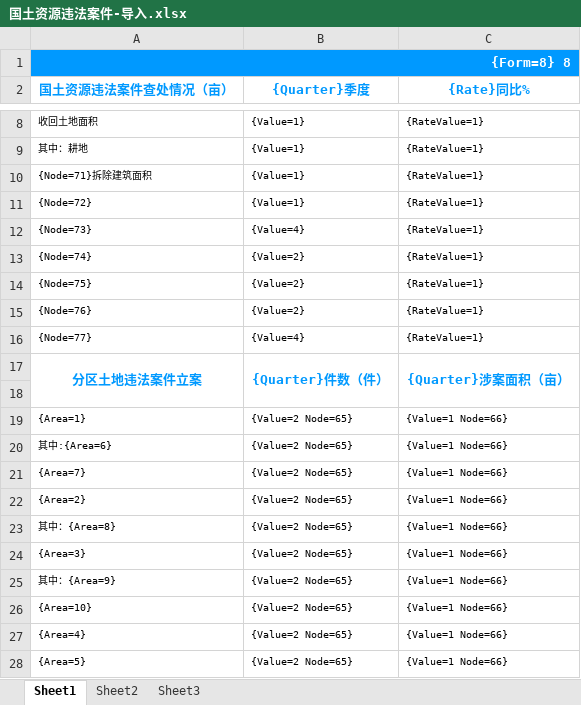
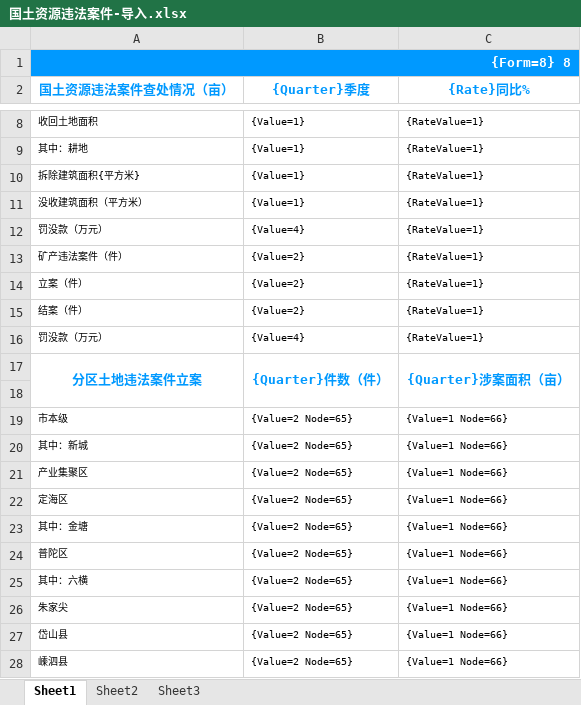
Before and after one commit to LooWooTech/BigBrother, an Excel workbook: LoowooTech.Land.Zhoushan.Web/templates/舟山整理/国土资源违法案件-导入.xlsx, sheet Sheet1, drawn as a sheet; only a part is shown, gaps mark what is left out; values as stored, in another font and other column widths than the file's, no borders; the diff names each change by its address in the sheet, - before the commit and + after, or states it on an @@ line.

```diff
--- a/LoowooTech.Land.Zhoushan.Web/templates/舟山整理/国土资源违法案件-导入.xlsx (sheet Sheet1)
+++ b/LoowooTech.Land.Zhoushan.Web/templates/舟山整理/国土资源违法案件-导入.xlsx (sheet Sheet1)
-A10 (国土资源违法案件查处情况（亩）): {Node=71}拆除建筑面积
+A10 (国土资源违法案件查处情况（亩）): 拆除建筑面积{平方米}
-A11 (国土资源违法案件查处情况（亩）): {Node=72}
+A11 (国土资源违法案件查处情况（亩）): 没收建筑面积（平方米）
-A12 (国土资源违法案件查处情况（亩）): {Node=73}
+A12 (国土资源违法案件查处情况（亩）): 罚没款（万元）
-A13 (国土资源违法案件查处情况（亩）): {Node=74}
+A13 (国土资源违法案件查处情况（亩）): 矿产违法案件（件）
-A14 (国土资源违法案件查处情况（亩）): {Node=75}
+A14 (国土资源违法案件查处情况（亩）): 立案（件）
-A15 (国土资源违法案件查处情况（亩）): {Node=76}
+A15 (国土资源违法案件查处情况（亩）): 结案（件）
-A16 (国土资源违法案件查处情况（亩）): {Node=77}
+A16 (国土资源违法案件查处情况（亩）): 罚没款（万元）
-A19 (国土资源违法案件查处情况（亩）): {Area=1}
+A19 (国土资源违法案件查处情况（亩）): 市本级
-A20 (国土资源违法案件查处情况（亩）): 其中:{Area=6}
+A20 (国土资源违法案件查处情况（亩）): 其中：新城
-A21 (国土资源违法案件查处情况（亩）): {Area=7}
+A21 (国土资源违法案件查处情况（亩）): 产业集聚区
-A22 (国土资源违法案件查处情况（亩）): {Area=2}
+A22 (国土资源违法案件查处情况（亩）): 定海区
-A23 (国土资源违法案件查处情况（亩）): 其中：{Area=8}
+A23 (国土资源违法案件查处情况（亩）): 其中：金塘
-A24 (国土资源违法案件查处情况（亩）): {Area=3}
+A24 (国土资源违法案件查处情况（亩）): 普陀区
-A25 (国土资源违法案件查处情况（亩）): 其中：{Area=9}
+A25 (国土资源违法案件查处情况（亩）): 其中：六横
-A26 (国土资源违法案件查处情况（亩）): {Area=10}
+A26 (国土资源违法案件查处情况（亩）): 朱家尖
-A27 (国土资源违法案件查处情况（亩）): {Area=4}
+A27 (国土资源违法案件查处情况（亩）): 岱山县
-A28 (国土资源违法案件查处情况（亩）): {Area=5}
+A28 (国土资源违法案件查处情况（亩）): 嵊泗县
```
Also changed, not shown: LoowooTech.Land.Zhoushan.Web/templates/舟山整理/信访-导入.xlsx, LoowooTech.Land.Zhoushan.Web/templates/舟山整理/信访-导出.xlsx, 1 other file.
